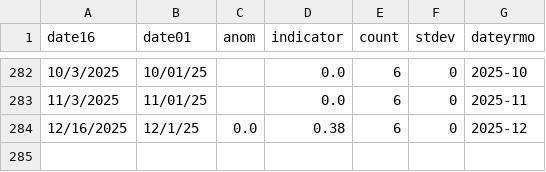
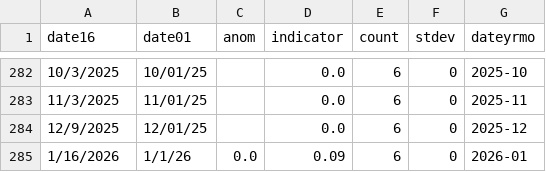
Before and after one commit to madrichardson/turtlewatch, a CSV file: docs/data/resources/loggerhead_indx.csv, drawn as a sheet; only a part is shown, gaps mark what is left out.

Commit message:
Update yml, remove redundant scripts, and include make_loggerhead_index script

```diff
--- a/docs/data/resources/loggerhead_indx.csv
+++ b/docs/data/resources/loggerhead_indx.csv
@@ -283,2 +283,3 @@ date16,date01,anom,indicator,count,stdev,dateyrmo
 11/3/2025,11/01/25,,0.0,6,0,2025-11
-12/16/2025,12/1/25,0.0,0.38,6,0,2025-12
+12/9/2025,12/01/25,,0.0,6,0,2025-12
+1/16/2026,1/1/26,0.0,0.09,6,0,2026-01
```
Also changed, not shown: 5 other files.
